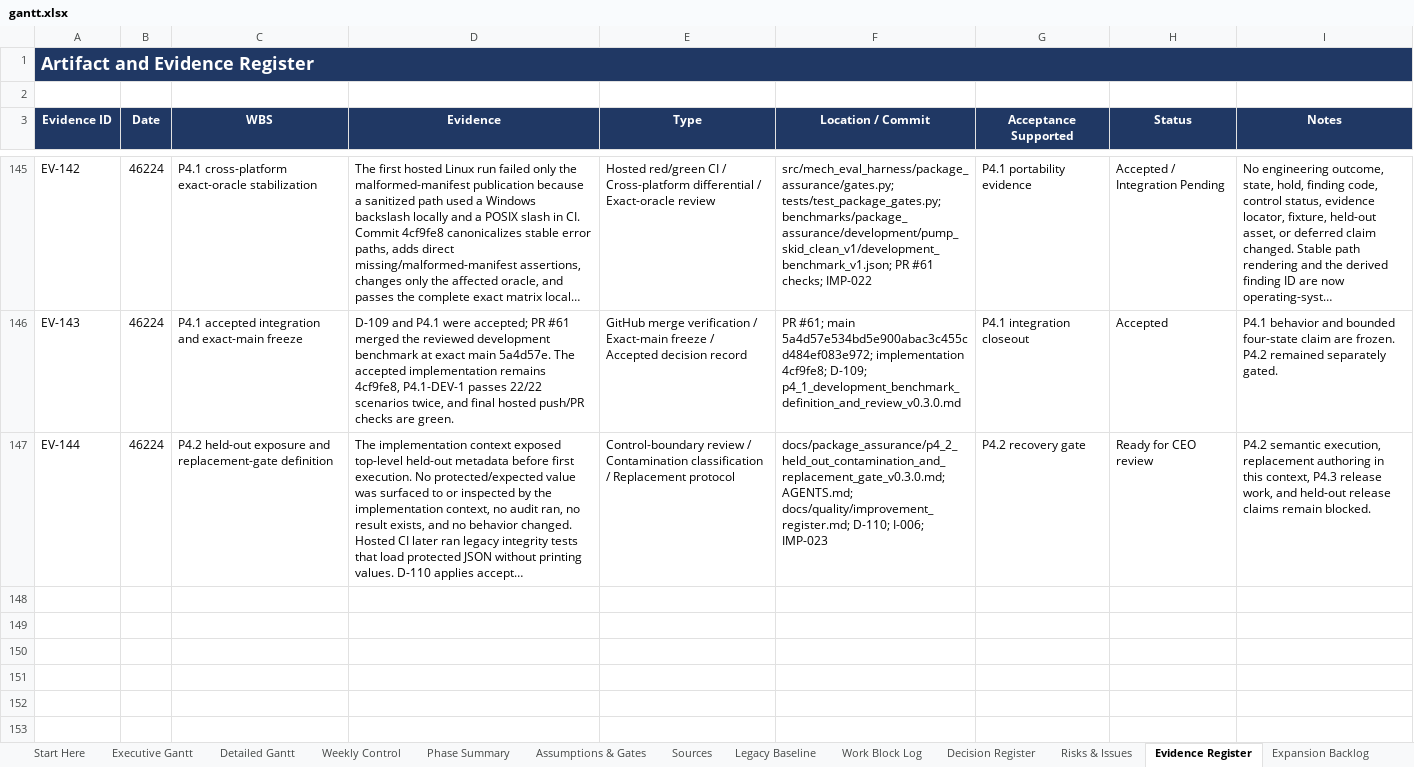
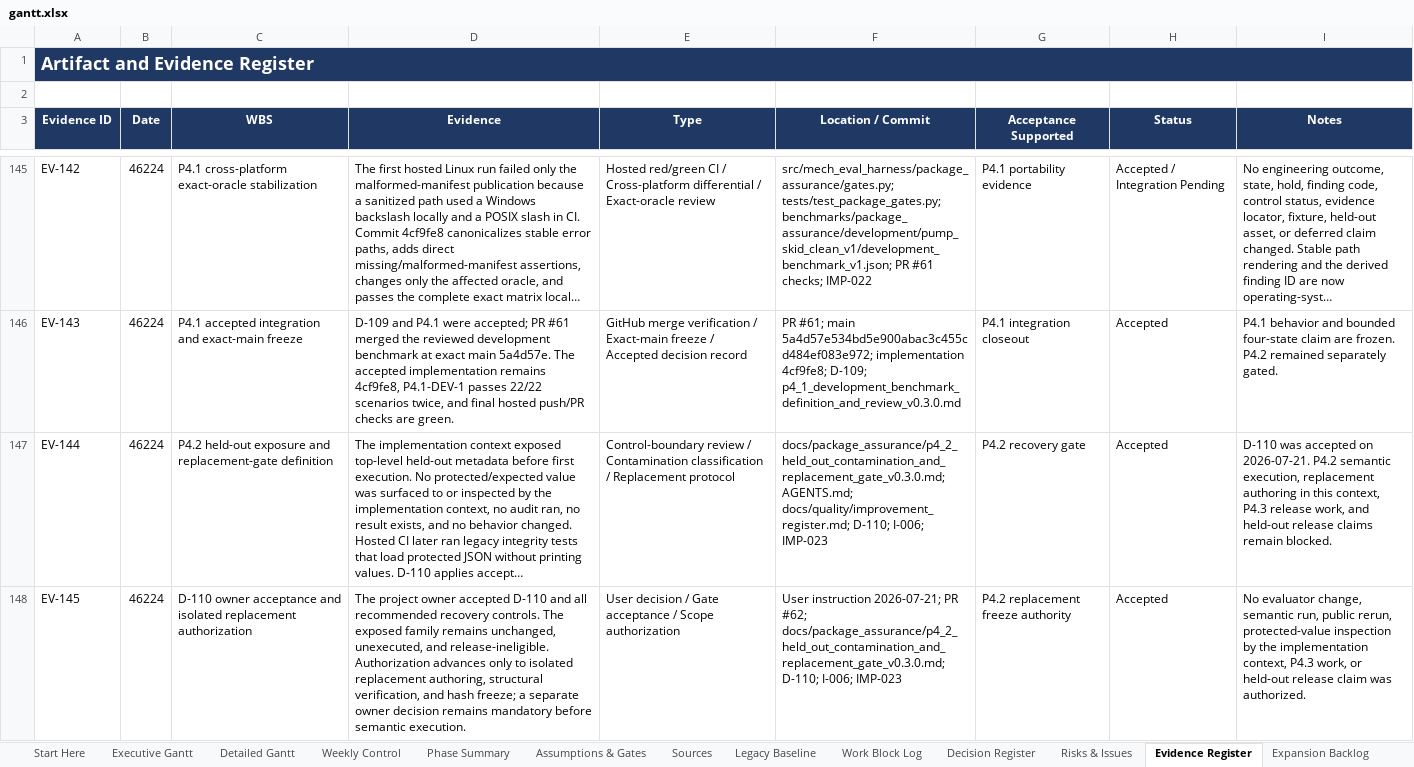
Before and after one commit to Jason-Jensen/mechanical-technical-document-evaluation-harness, an Excel workbook: gantt.xlsx, sheet Evidence Register, drawn as a sheet; only a part is shown, gaps mark what is left out; long unchanged cells end in …; values as stored, in another font and other column widths than the file's, no borders; the diff names each change by its address in the sheet, - before the commit and + after, or states it on an @@ line.

Commit message:
Accept D-110 and authorize replacement freeze

```diff
--- a/gantt.xlsx (sheet Evidence Register)
+++ b/gantt.xlsx (sheet Evidence Register)
-H147 (Status): Ready for CEO review
+H147 (Status): Accepted
-I147 (Notes): P4.2 semantic…
+I147 (Notes): D-110 was accepted on 2026-07-21. P4.2 semantic…
+row 148: EV-145 | 46224 | D-110 owner acceptance and isolated replacement authorization | The project owner accepted D-110 and all recommended recovery controls. The exposed family remains unchanged, unexecuted, and release-ineligible. Authorization advances only to isolated replacement authoring, structural verification, and hash freeze; a separate owner decision remains mandatory before semantic execution. | User decision / Gate acceptance / Scope authorization | User instruction 2026-07-21; PR #62; docs/package_assurance/p4_2_held_out_contamination_and_replacement_gate_v0.3.0.md; D-110; I-006; IMP-023 | P4.2 replacement freeze authority | Accepted | No evaluator change, semantic run, public rerun, protected-value inspection by the implementation context, P4.3 work, or held-out release claim was authorized.
```
Also changed, not shown: sheet Pilot Dashboard, sheet Pilot Gantt, sheet AI Context, sheet Start Here, sheet Decision Register, sheet Risks & Issues, charts or pictures, 5 other files.
